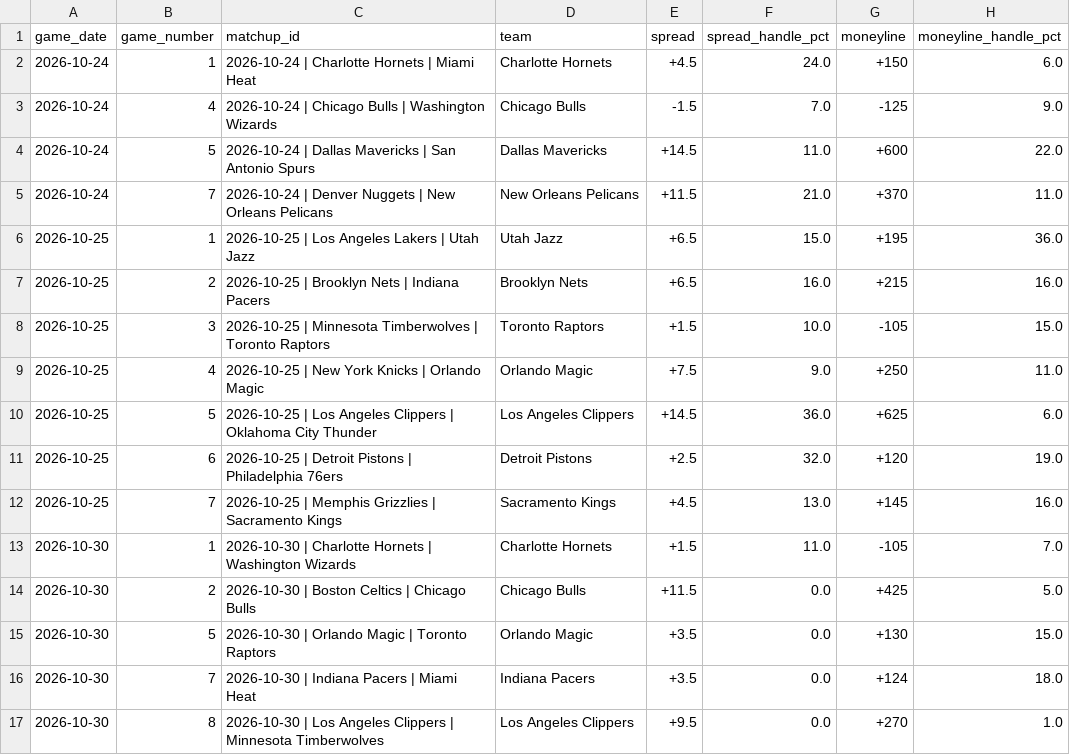
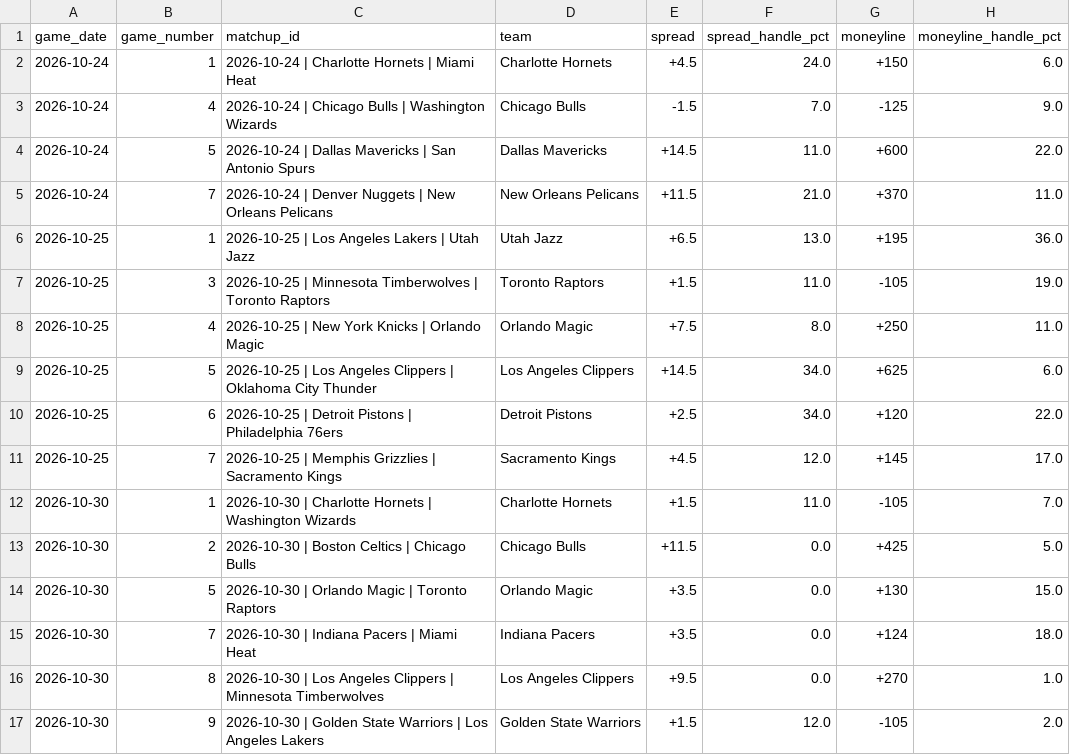
Before and after one commit to nevdesh/nfl-contrarian-dashboard, a CSV file: data/nba_betting_splits.csv, drawn as a sheet; only a part is shown; the shorter side is filled out with more unchanged rows.

```diff
--- a/data/nba_betting_splits.csv
+++ b/data/nba_betting_splits.csv
@@ -5,9 +5,8 @@ game_date,game_number,matchup_id,team,spread,spread_handle_pct,moneyline,moneyli
 2026-10-24,7,2026-10-24 | Denver Nuggets | New Orleans Pelicans,New Orleans Pelicans,+11.5,21.0,+370,11.0
-2026-10-25,1,2026-10-25 | Los Angeles Lakers | Utah Jazz,Utah Jazz,+6.5,15.0,+195,36.0
-2026-10-25,2,2026-10-25 | Brooklyn Nets | Indiana Pacers,Brooklyn Nets,+6.5,16.0,+215,16.0
-2026-10-25,3,2026-10-25 | Minnesota Timberwolves | Toronto Raptors,Toronto Raptors,+1.5,10.0,-105,15.0
-2026-10-25,4,2026-10-25 | New York Knicks | Orlando Magic,Orlando Magic,+7.5,9.0,+250,11.0
-2026-10-25,5,2026-10-25 | Los Angeles Clippers | Oklahoma City Thunder,Los Angeles Clippers,+14.5,36.0,+625,6.0
-2026-10-25,6,2026-10-25 | Detroit Pistons | Philadelphia 76ers,Detroit Pistons,+2.5,32.0,+120,19.0
-2026-10-25,7,2026-10-25 | Memphis Grizzlies | Sacramento Kings,Sacramento Kings,+4.5,13.0,+145,16.0
+2026-10-25,1,2026-10-25 | Los Angeles Lakers | Utah Jazz,Utah Jazz,+6.5,13.0,+195,36.0
+2026-10-25,3,2026-10-25 | Minnesota Timberwolves | Toronto Raptors,Toronto Raptors,+1.5,11.0,-105,19.0
+2026-10-25,4,2026-10-25 | New York Knicks | Orlando Magic,Orlando Magic,+7.5,8.0,+250,11.0
+2026-10-25,5,2026-10-25 | Los Angeles Clippers | Oklahoma City Thunder,Los Angeles Clippers,+14.5,34.0,+625,6.0
+2026-10-25,6,2026-10-25 | Detroit Pistons | Philadelphia 76ers,Detroit Pistons,+2.5,34.0,+120,22.0
+2026-10-25,7,2026-10-25 | Memphis Grizzlies | Sacramento Kings,Sacramento Kings,+4.5,12.0,+145,17.0
 2026-10-30,1,2026-10-30 | Charlotte Hornets | Washington Wizards,Charlotte Hornets,+1.5,11.0,-105,7.0
```
Also changed, not shown: 1 other file.
